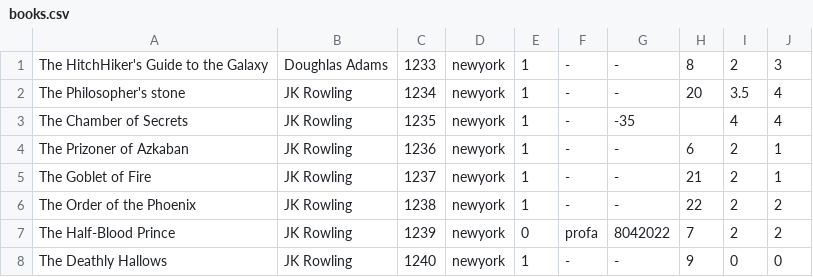
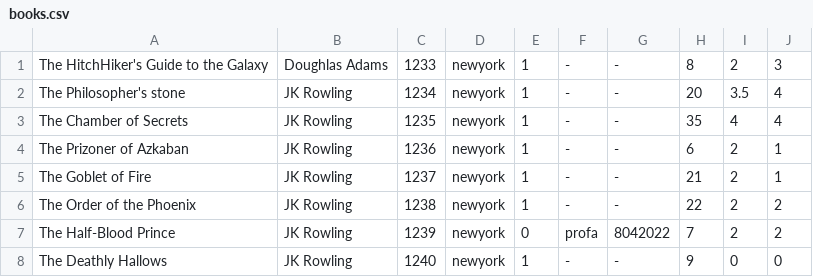
Before and after one commit to YaelSimanTov/Library-Management-System, a CSV file: books.csv, drawn as a sheet.

Commit message:
Update books.csv

```diff
--- a/books.csv
+++ b/books.csv
@@ -2,3 +2,3 @@ The HitchHiker's Guide to the Galaxy,Doughlas Adams,1233,newyork,1,-,-,8,2,3
 The Philosopher's stone,JK Rowling,1234,newyork,1,-,-,20,3.5,4
-The Chamber of Secrets,JK Rowling,1235,newyork,1,-,-35,,4,4
+The Chamber of Secrets,JK Rowling,1235,newyork,1,-,-,35,4,4
 The Prizoner of Azkaban,JK Rowling,1236,newyork,1,-,-,6,2,1
```
